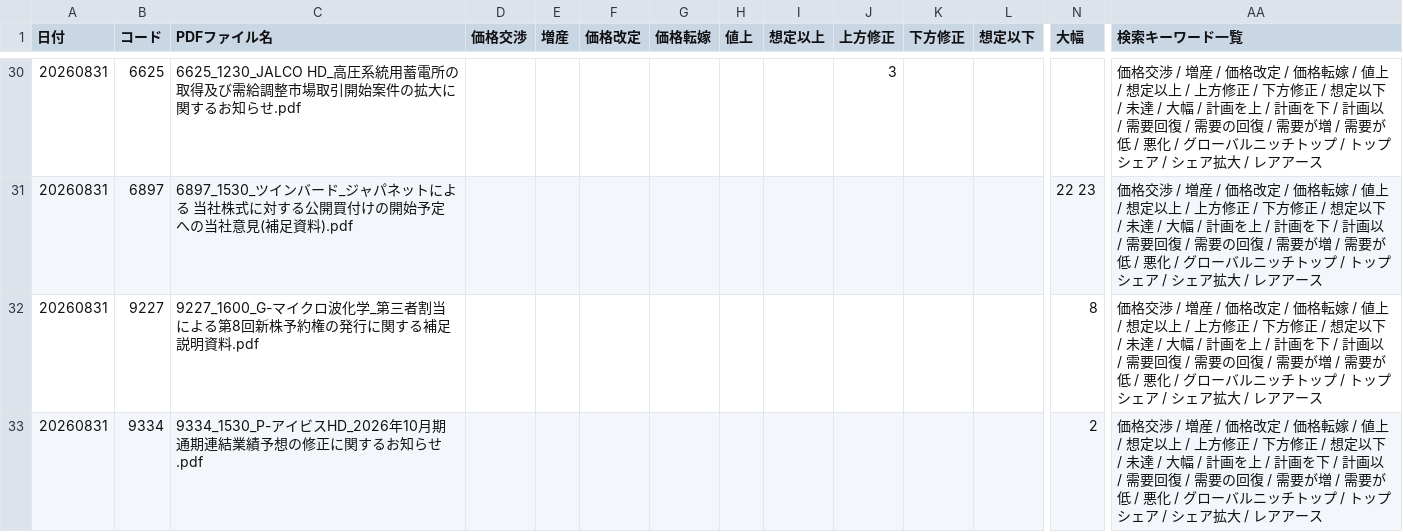
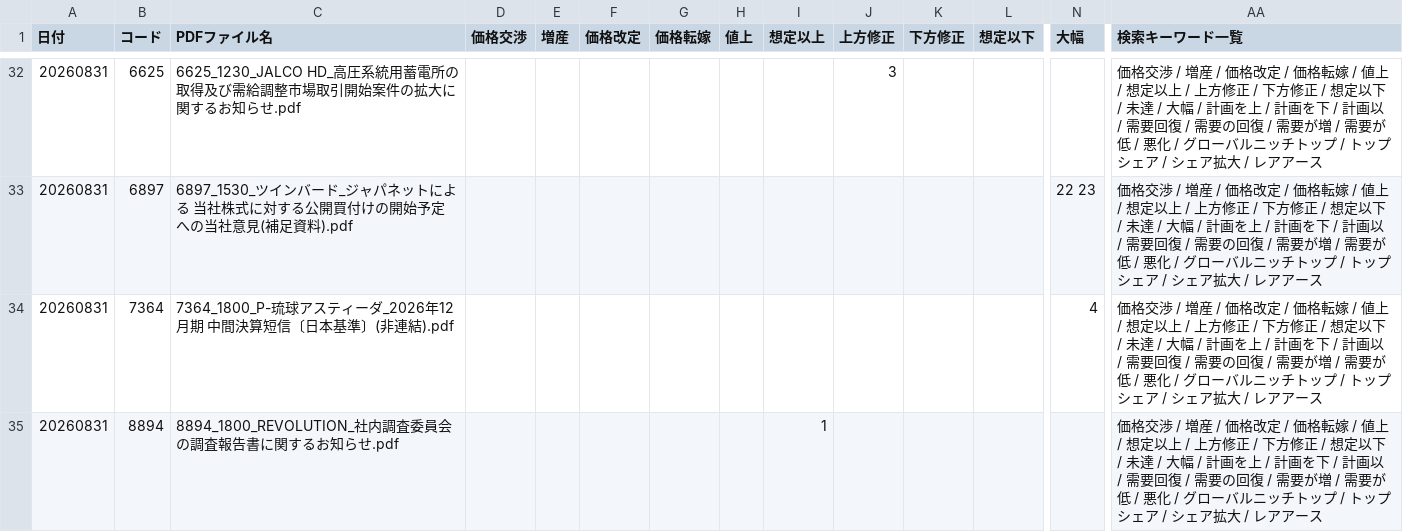
Before and after one commit to onokazu777/tdnet-viewer, a CSV file: data/search/Analysis_Hits_free_word_20260831.csv, drawn as a sheet; only a part is shown, gaps mark what is left out; the shorter side is filled out with more unchanged rows; rows hold the shown columns only; the diff covers the shown part only; the diff names each change by its address in the sheet, - before the commit and + after, or states it on an @@ line.

```diff
--- a/data/search/Analysis_Hits_free_word_20260831.csv
+++ b/data/search/Analysis_Hits_free_word_20260831.csv
+row 34: 20260831 | 7364 | 7364_1800_P-琉球アスティーダ_2026年12月期 中間決算短信〔日本基準〕(非連結).pdf |  |  |  |  |  |  |  |  |  | 4 | 価格交渉 / 増産 / 価格改定 / 価格転嫁 / 値上 / 想定以上 / 上方修正 / 下方修正 / 想定以下 / 未達 / 大幅 / 計画を上 / 計画を下 / 計画以 / 需要回復 / 需要の回復 / 需要が増 / 需要が低 / 悪化 / グローバルニッチトップ / トップシェア / シェア拡大 / レアアース
+row 35: 20260831 | 8894 | 8894_1800_REVOLUTION_社内調査委員会の調査報告書に関するお知らせ.pdf |  |  |  |  |  | 1 |  |  |  |  | 価格交渉 / 増産 / 価格改定 / 価格転嫁 / 値上 / 想定以上 / 上方修正 / 下方修正 / 想定以下 / 未達 / 大幅 / 計画を上 / 計画を下 / 計画以 / 需要回復 / 需要の回復 / 需要が増 / 需要が低 / 悪化 / グローバルニッチトップ / トップシェア / シェア拡大 / レアアース
```
Also changed, not shown: 3 added rows elsewhere in this file, data/search/PDF_Search_Result_Distribution_free_word_20260831_sh.csv, 3 other files.
